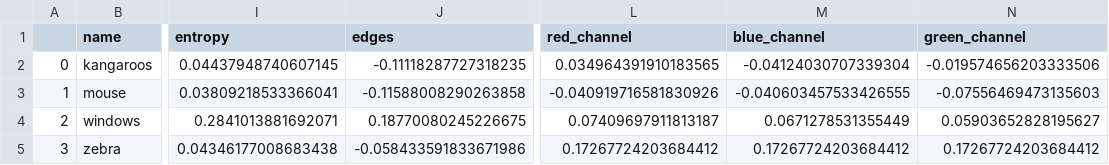
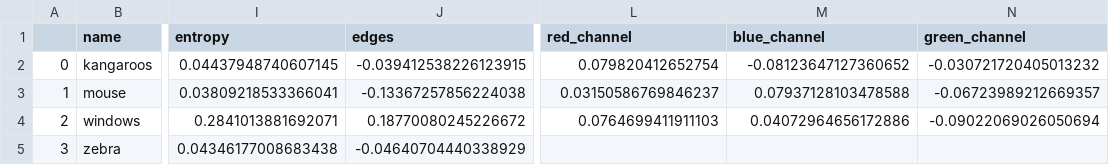
Before and after one commit to hilakatz/YOLOv8-image-detection-project, a CSV file: corr.csv, drawn as a sheet; only a part is shown, gaps mark what is left out; the diff names each change by its address in the sheet, - before the commit and + after, or states it on an @@ line.

```diff
--- a/corr.csv
+++ b/corr.csv
-J2 (edges): -0.11118287727318235
+J2 (edges): -0.039412538226123915
-L2 (red_channel): 0.034964391910183565
+L2 (red_channel): 0.079820412652754
-M2 (blue_channel): -0.04124030707339304
+M2 (blue_channel): -0.08123647127360652
-N2 (green_channel): -0.019574656203333506
+N2 (green_channel): -0.030721720405013232
-J3 (edges): -0.11588008290263858
+J3 (edges): -0.13367257856224038
-L3 (red_channel): -0.040919716581830926
+L3 (red_channel): 0.03150586769846237
-M3 (blue_channel): -0.040603457533426555
+M3 (blue_channel): 0.07937128103478588
-N3 (green_channel): -0.07556469473135603
+N3 (green_channel): -0.06723989212669357
-J4 (edges): 0.18770080245226675
+J4 (edges): 0.18770080245226672
-L4 (red_channel): 0.07409697911813187
+L4 (red_channel): 0.0764699411911103
-M4 (blue_channel): 0.0671278531355449
+M4 (blue_channel): 0.04072964656172886
-N4 (green_channel): 0.05903652828195627
+N4 (green_channel): -0.09022069026050694
-J5 (edges): -0.058433591833671986
+J5 (edges): -0.04640704440338929
-L5 (red_channel): 0.17267724203684412
+L5 (red_channel): (empty)
-M5 (blue_channel): 0.17267724203684412
+M5 (blue_channel): (empty)
-N5 (green_channel): 0.17267724203684412
+N5 (green_channel): (empty)
```
Also changed, not shown: 3 other files.
